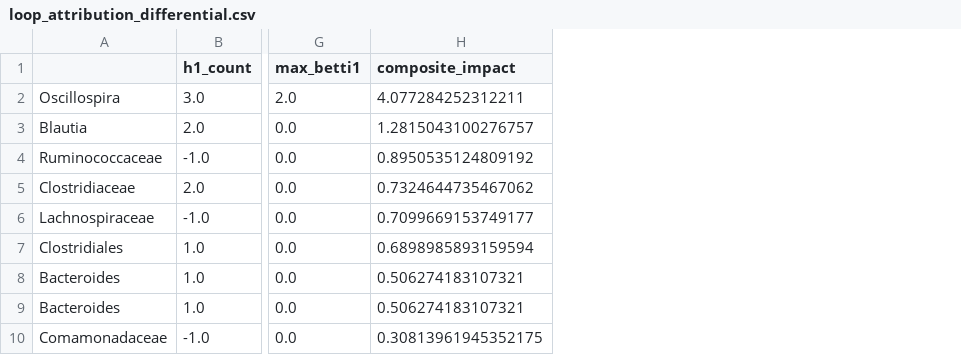
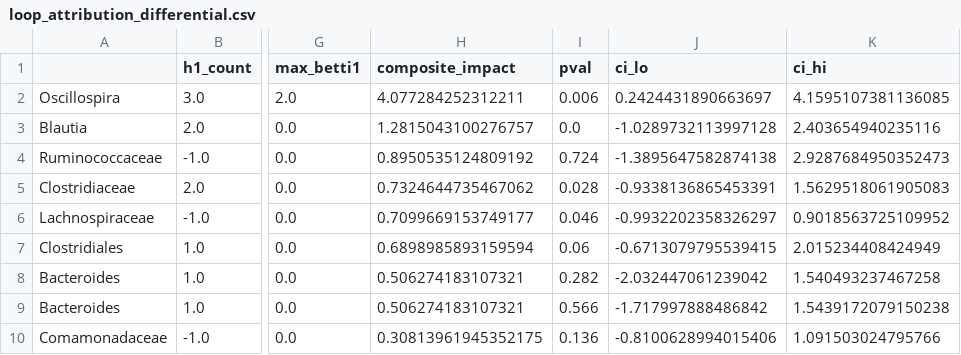
Before and after one commit to adam-jfkhs/Microbiome-TDA, a CSV file: results/loop_attribution_differential.csv, drawn as a sheet; only a part is shown, gaps mark what is left out; the diff names each change by its address in the sheet, - before the commit and + after, or states it on an @@ line.

```diff
--- a/results/loop_attribution_differential.csv
+++ b/results/loop_attribution_differential.csv
+column I (pval), rows 2-10: 0.006 | 0.0 | 0.724 | 0.028 | 0.046 | 0.06 | 0.282 | 0.566 | 0.136
+column J (ci_lo), rows 2-10: 0.2424431890663697 | -1.0289732113997128 | -1.3895647582874138 | -0.9338136865453391 | -0.9932202358326297 | -0.6713079795539415 | -2.032447061239042 | -1.717997888486842 | -0.8100628994015406
+column K (ci_hi), rows 2-10: 4.1595107381136085 | 2.403654940235116 | 2.9287684950352473 | 1.5629518061905083 | 0.9018563725109952 | 2.015234408424949 | 1.540493237467258 | 1.5439172079150238 | 1.091503024795766
```
Also changed, not shown: 9 other files.
